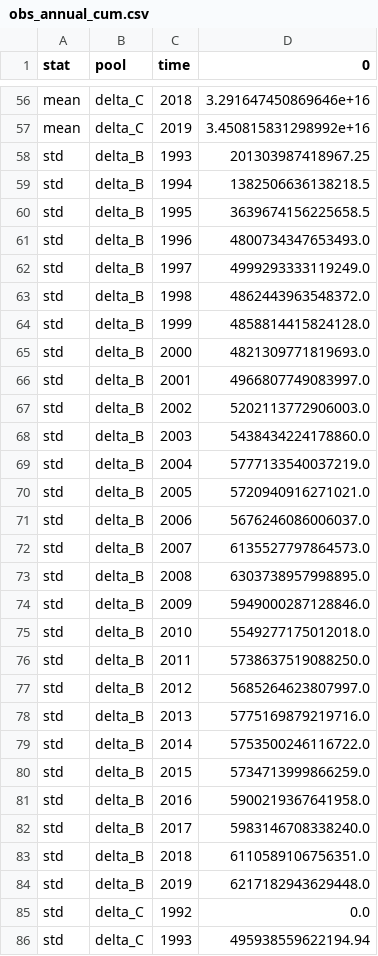
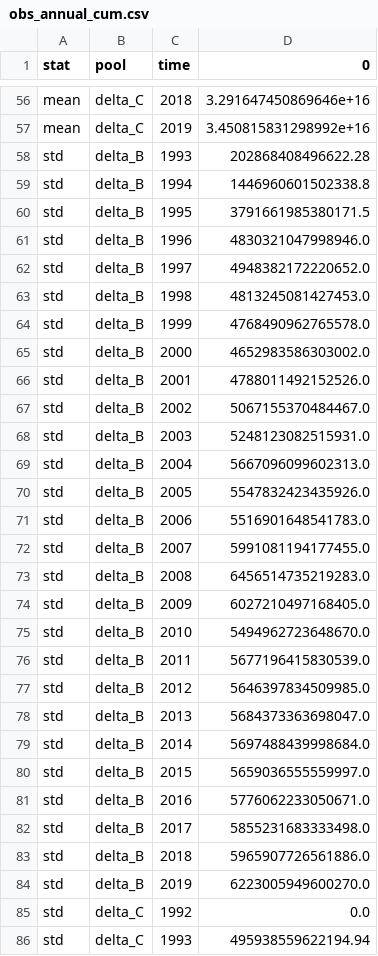
Before and after one commit to yinonbaron/land_sink_partitioning, a CSV file: results/06_make_estimates/obs_annual_cum.csv, drawn as a sheet; only a part is shown, gaps mark what is left out.

```diff
--- a/results/06_make_estimates/obs_annual_cum.csv
+++ b/results/06_make_estimates/obs_annual_cum.csv
@@ -57,29 +57,29 @@ mean,delta_C,2018,3.291647450869646e+16
 mean,delta_C,2019,3.450815831298992e+16
-std,delta_B,1993,201303987418967.25
-std,delta_B,1994,1382506636138218.5
-std,delta_B,1995,3639674156225658.5
-std,delta_B,1996,4800734347653493.0
-std,delta_B,1997,4999293333119249.0
-std,delta_B,1998,4862443963548372.0
-std,delta_B,1999,4858814415824128.0
-std,delta_B,2000,4821309771819693.0
-std,delta_B,2001,4966807749083997.0
-std,delta_B,2002,5202113772906003.0
-std,delta_B,2003,5438434224178860.0
-std,delta_B,2004,5777133540037219.0
-std,delta_B,2005,5720940916271021.0
-std,delta_B,2006,5676246086006037.0
-std,delta_B,2007,6135527797864573.0
-std,delta_B,2008,6303738957998895.0
-std,delta_B,2009,5949000287128846.0
-std,delta_B,2010,5549277175012018.0
-std,delta_B,2011,5738637519088250.0
-std,delta_B,2012,5685264623807997.0
-std,delta_B,2013,5775169879219716.0
-std,delta_B,2014,5753500246116722.0
-std,delta_B,2015,5734713999866259.0
-std,delta_B,2016,5900219367641958.0
-std,delta_B,2017,5983146708338240.0
-std,delta_B,2018,6110589106756351.0
-std,delta_B,2019,6217182943629448.0
+std,delta_B,1993,202868408496622.28
+std,delta_B,1994,1446960601502338.8
+std,delta_B,1995,3791661985380171.5
+std,delta_B,1996,4830321047998946.0
+std,delta_B,1997,4948382172220652.0
+std,delta_B,1998,4813245081427453.0
+std,delta_B,1999,4768490962765578.0
+std,delta_B,2000,4652983586303002.0
+std,delta_B,2001,4788011492152526.0
+std,delta_B,2002,5067155370484467.0
+std,delta_B,2003,5248123082515931.0
+std,delta_B,2004,5667096099602313.0
+std,delta_B,2005,5547832423435926.0
+std,delta_B,2006,5516901648541783.0
+std,delta_B,2007,5991081194177455.0
+std,delta_B,2008,6456514735219283.0
+std,delta_B,2009,6027210497168405.0
+std,delta_B,2010,5494962723648670.0
+std,delta_B,2011,5677196415830539.0
+std,delta_B,2012,5646397834509985.0
+std,delta_B,2013,5684373363698047.0
+std,delta_B,2014,5697488439998684.0
+std,delta_B,2015,5659036555559997.0
+std,delta_B,2016,5776062233050671.0
+std,delta_B,2017,5855231683333498.0
+std,delta_B,2018,5965907726561886.0
+std,delta_B,2019,6223005949600270.0
 std,delta_C,1992,0.0
```
Also changed, not shown: results/06_make_estimates/delta_B_obs_different_starts.csv, results/06_make_estimates/obs_periods.csv, 43 other files.
